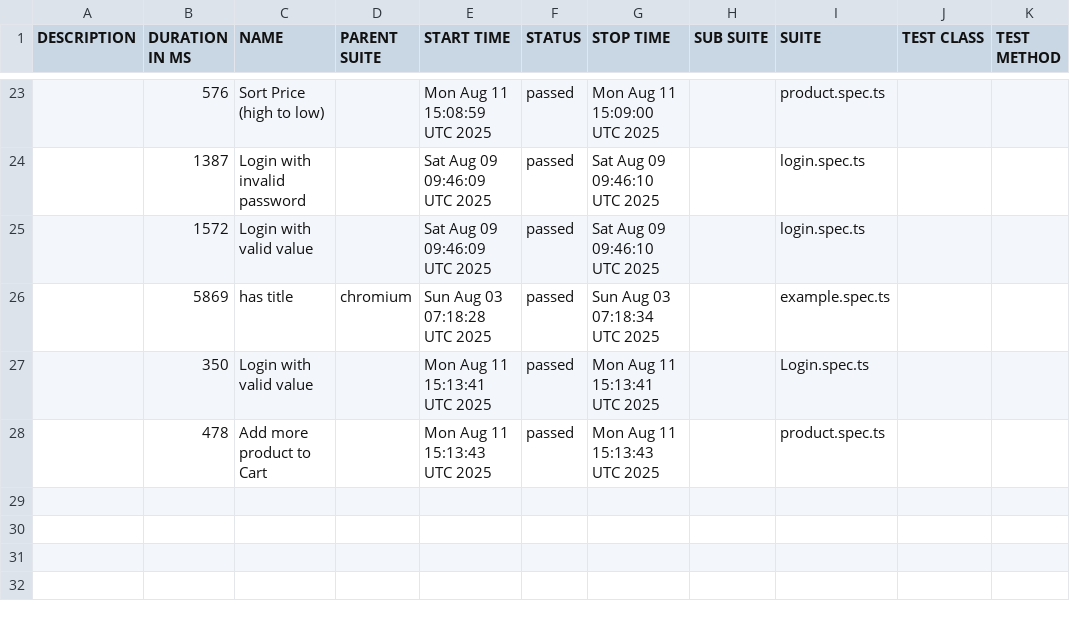
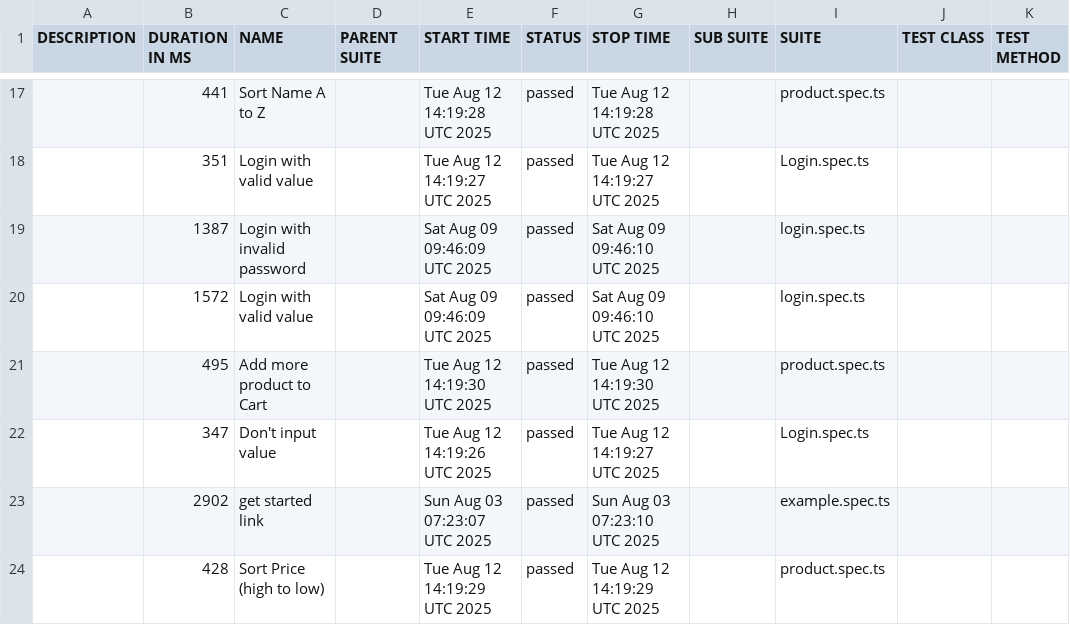
Before and after one commit to Toanncan/Swag-lags-playwright, a CSV file: allure-report/data/suites.csv, drawn as a sheet; only a part is shown, gaps mark what is left out; the diff covers the shown part only.

```diff
--- a/allure-report/data/suites.csv
+++ b/allure-report/data/suites.csv
@@ -23,6 +17,8 @@
-"","576","Sort Price (high to low)","","Mon Aug 11 15:08:59 UTC 2025","passed","Mon Aug 11 15:09:00 UTC 2025","","product.spec.ts","",""
+"","441","Sort Name A to Z","","Tue Aug 12 14:19:28 UTC 2025","passed","Tue Aug 12 14:19:28 UTC 2025","","product.spec.ts","",""
+"","351","Login with valid value","","Tue Aug 12 14:19:27 UTC 2025","passed","Tue Aug 12 14:19:27 UTC 2025","","Login.spec.ts","",""
 "","1387","Login with invalid password","","Sat Aug 09 09:46:09 UTC 2025","passed","Sat Aug 09 09:46:10 UTC 2025","","login.spec.ts","",""
 "","1572","Login with valid value","","Sat Aug 09 09:46:09 UTC 2025","passed","Sat Aug 09 09:46:10 UTC 2025","","login.spec.ts","",""
-"","5869","has title","chromium","Sun Aug 03 07:18:28 UTC 2025","passed","Sun Aug 03 07:18:34 UTC 2025","","example.spec.ts","",""
-"","350","Login with valid value","","Mon Aug 11 15:13:41 UTC 2025","passed","Mon Aug 11 15:13:41 UTC 2025","","Login.spec.ts","",""
-"","478","Add more product to Cart","","Mon Aug 11 15:13:43 UTC 2025","passed","Mon Aug 11 15:13:43 UTC 2025","","product.spec.ts","",""
+"","495","Add more product to Cart","","Tue Aug 12 14:19:30 UTC 2025","passed","Tue Aug 12 14:19:30 UTC 2025","","product.spec.ts","",""
+"","347","Don't input value","","Tue Aug 12 14:19:26 UTC 2025","passed","Tue Aug 12 14:19:27 UTC 2025","","Login.spec.ts","",""
+"","2902","get started link","","Sun Aug 03 07:23:07 UTC 2025","passed","Sun Aug 03 07:23:10 UTC 2025","","example.spec.ts","",""
+"","428","Sort Price (high to low)","","Tue Aug 12 14:19:29 UTC 2025","passed","Tue Aug 12 14:19:29 UTC 2025","","product.spec.ts","",""
```
Also changed, not shown: 4 added rows, 10 removed rows, 3 moved rows and 10 edited cells elsewhere in this file, 15 other files.
